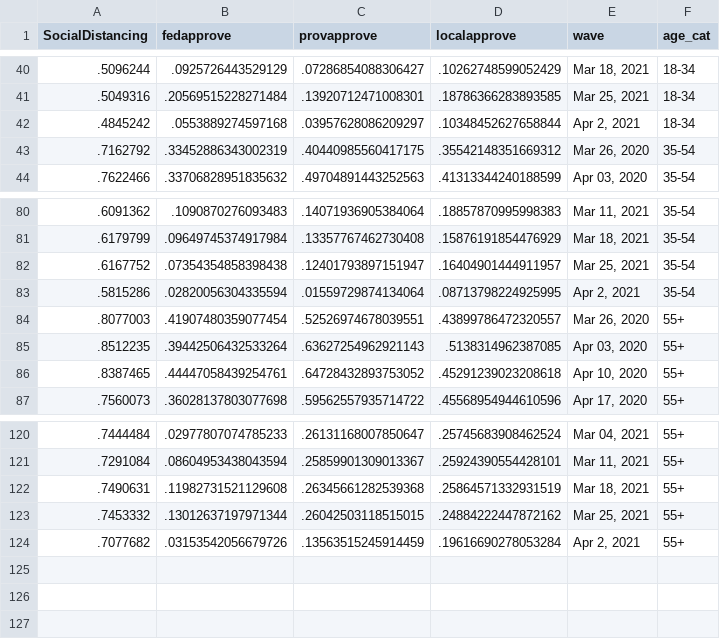
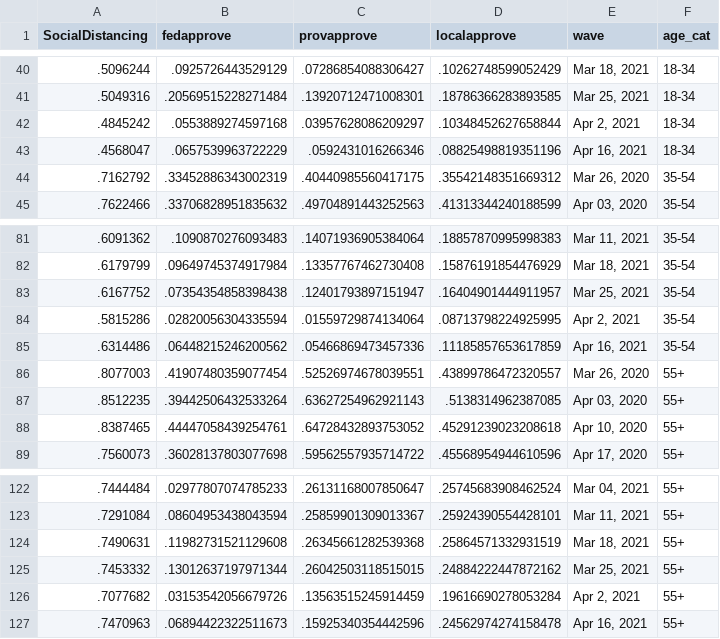
Before and after one commit to nrkthompson/ChartHolding, a CSV file: Data/SocDistAge.csv, drawn as a sheet; only a part is shown, gaps mark what is left out.

```diff
--- a/Data/SocDistAge.csv
+++ b/Data/SocDistAge.csv
@@ -42,2 +42,3 @@
 ".4845242",".0553889274597168",".03957628086209297",".10348452627658844","Apr 2, 2021","18-34"
+".4568047",".0657539963722229",".0592431016266346",".08825498819351196","Apr 16, 2021","18-34"
 ".7162792",".33452886343002319",".40440985560417175",".35542148351669312","Mar 26, 2020","35-54"
@@ -83,2 +84,3 @@
 ".5815286",".02820056304335594",".01559729874134064",".08713798224925995","Apr 2, 2021","35-54"
+".6314486",".06448215246200562",".05466869473457336",".11185857653617859","Apr 16, 2021","35-54"
 ".8077003",".41907480359077454",".52526974678039551",".43899786472320557","Mar 26, 2020","55+"
@@ -124 +126,2 @@
 ".7077682",".03153542056679726",".13563515245914459",".19616690278053284","Apr 2, 2021","55+"
+".7470963",".06894422322511673",".15925340354442596",".24562974274158478","Apr 16, 2021","55+"
```
Also changed, not shown: Data/SocDist.csv, Data/SocDistGender.csv, 1 other file.
